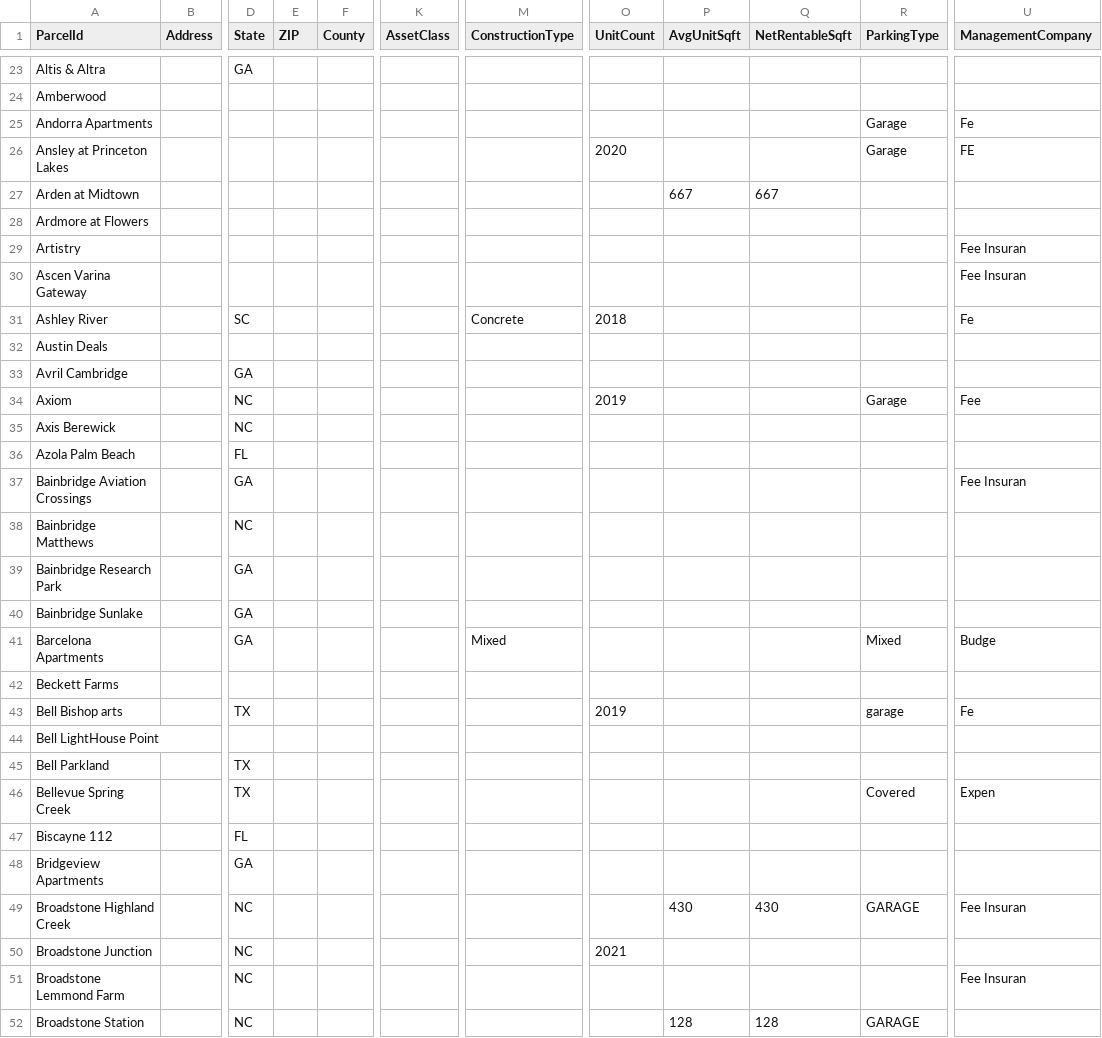
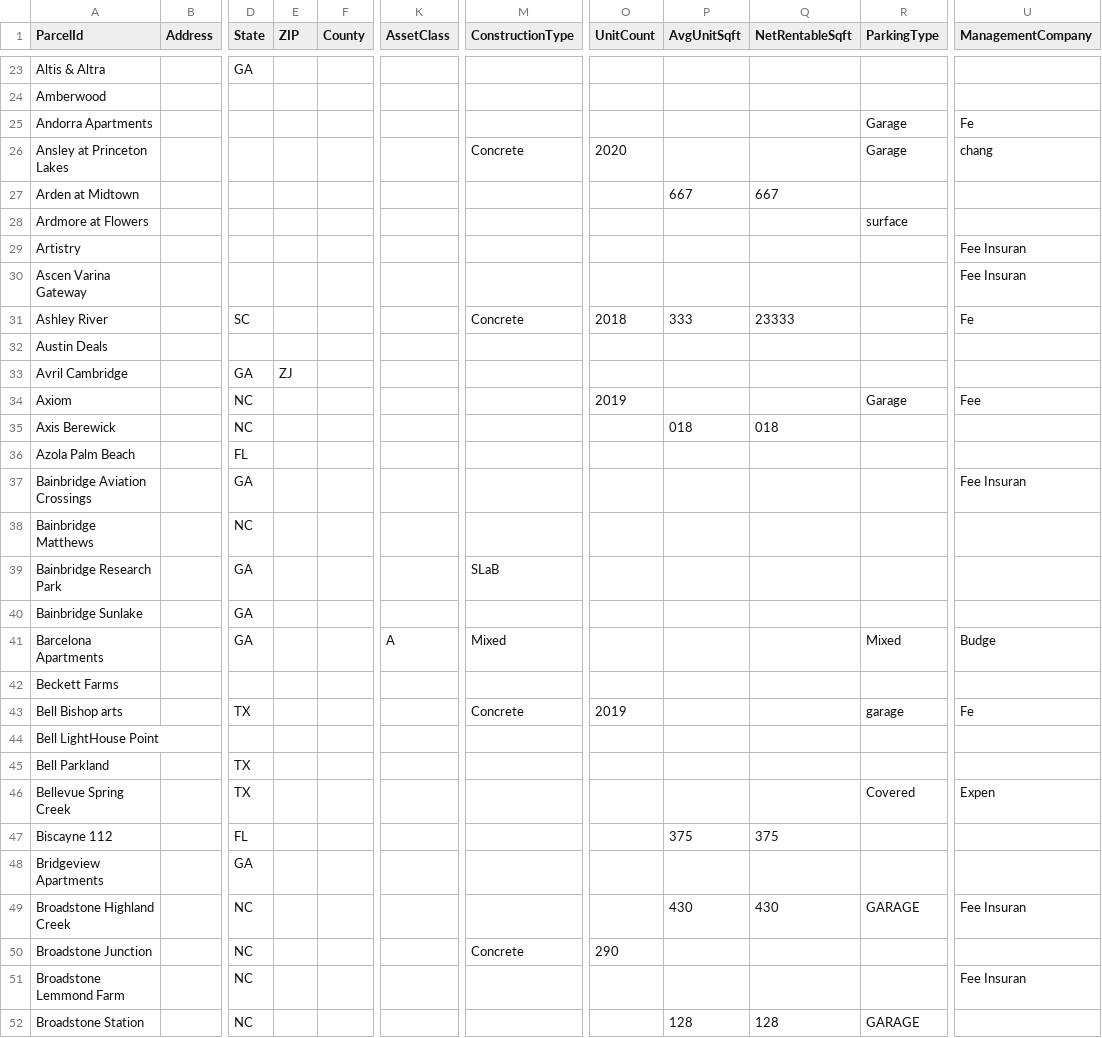
Before and after one commit to Nardo758/JediRe, a CSV file: backend/docs/operations/ARCHIVE_PROPERTY_CATALOG.csv, drawn as a sheet; only a part is shown, gaps mark what is left out; the diff covers the shown part only; the diff names each change by its address in the sheet, - before the commit and + after, or states it on an @@ line.

```diff
--- a/backend/docs/operations/ARCHIVE_PROPERTY_CATALOG.csv
+++ b/backend/docs/operations/ARCHIVE_PROPERTY_CATALOG.csv
-M26 (ConstructionType): (empty)
+M26 (ConstructionType): Concrete
-U26 (ManagementCompany): FE
+U26 (ManagementCompany): chang
-R28 (ParkingType): (empty)
+R28 (ParkingType): surface
-P31 (AvgUnitSqft): (empty)
+P31 (AvgUnitSqft): 333
-Q31 (NetRentableSqft): (empty)
+Q31 (NetRentableSqft): 23333
-E33 (ZIP): (empty)
+E33 (ZIP): ZJ
-P35 (AvgUnitSqft): (empty)
+P35 (AvgUnitSqft): 018
-Q35 (NetRentableSqft): (empty)
+Q35 (NetRentableSqft): 018
-M39 (ConstructionType): (empty)
+M39 (ConstructionType): SLaB
-K41 (AssetClass): (empty)
+K41 (AssetClass): A
-M43 (ConstructionType): (empty)
+M43 (ConstructionType): Concrete
-P47 (AvgUnitSqft): (empty)
+P47 (AvgUnitSqft): 375
-Q47 (NetRentableSqft): (empty)
+Q47 (NetRentableSqft): 375
-M50 (ConstructionType): (empty)
+M50 (ConstructionType): Concrete
-O50 (UnitCount): 2021
+O50 (UnitCount): 290
```
Also changed, not shown: 136 edited cells elsewhere in this file, 1 other file.
